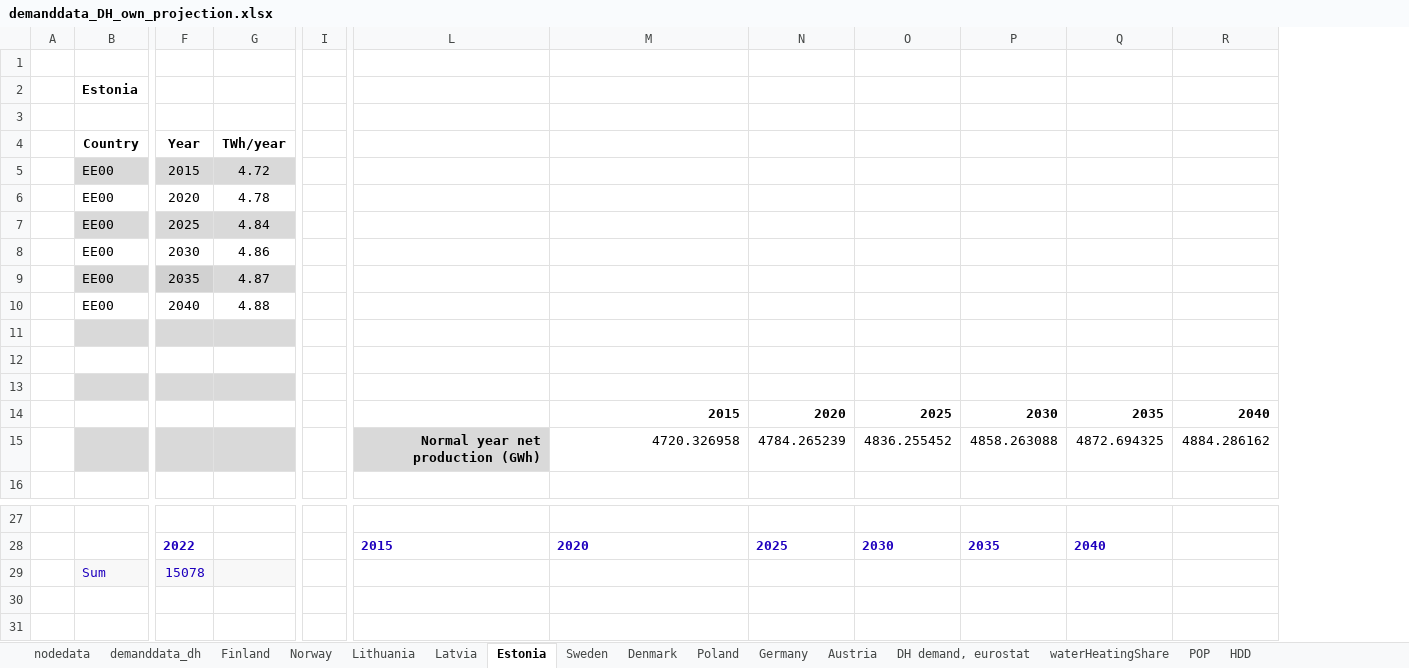
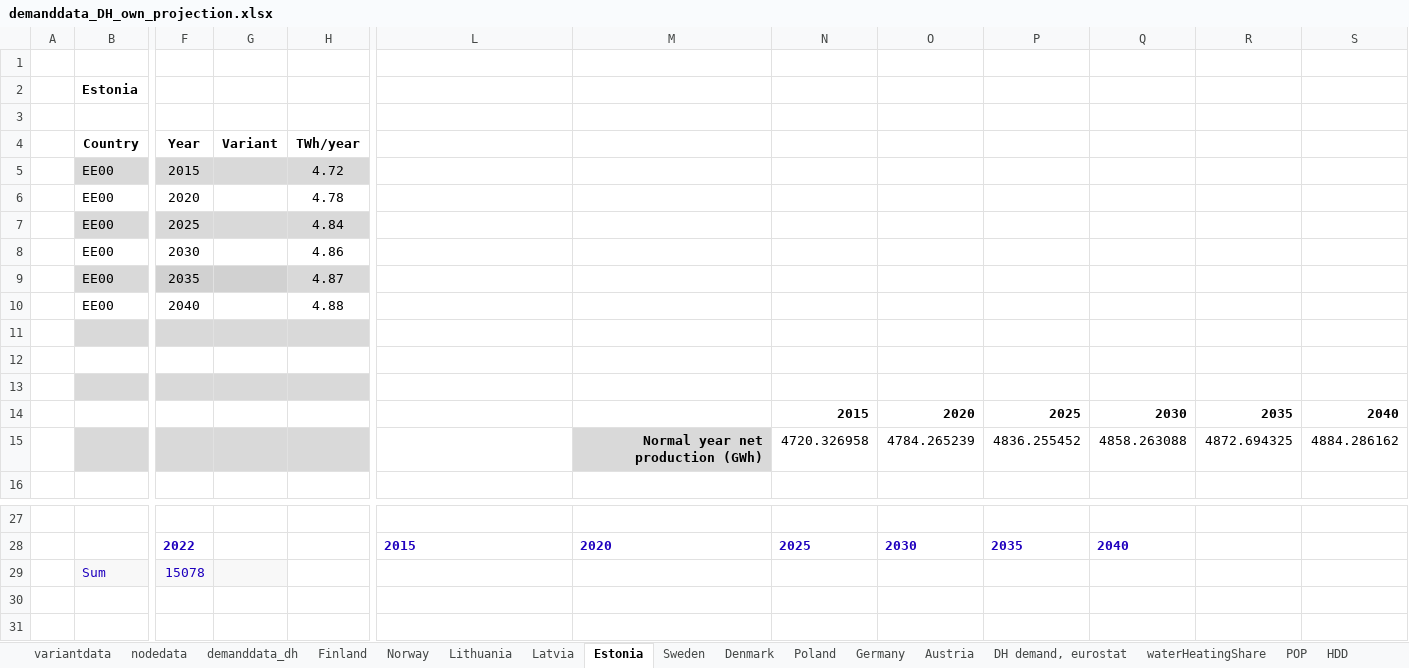
Before and after one commit to vttresearch/north_european_model, an Excel workbook: src_files/data_files/demanddata_DH_own_projection.xlsx, sheet Estonia, drawn as a sheet; only a part is shown, gaps mark what is left out; values as stored, in another font and other column widths than the file's, no borders; charts and pictures not drawn; removed rows and columns are numbered as before the commit, all else as after; rows hold the shown columns only; the diff names each change by its address in the sheet, - before the commit and + after, or states it on an @@ line.

```diff
--- a/src_files/data_files/demanddata_DH_own_projection.xlsx (sheet Estonia)
+++ b/src_files/data_files/demanddata_DH_own_projection.xlsx (sheet Estonia)
+sheet tab: variantdata
+column G (Variant), empty
-column I, empty
+column R, empty
-row 14:  |  |  |  |  |  | 2015 | 2020 | 2025 | 2030 | 2035 | 2040
-row 15:  |  |  |  |  | Normal year net production (GWh) | 4720.326958 | 4784.265239 | 4836.255452 | 4858.263088 | 4872.694325 | 4884.286162
+row 14:  |  |  |  |  |  |  | 2015 | 2020 | 2025 | 2030 | 2035 | 2040
+row 15:  |  |  |  |  |  | Normal year net production (GWh) | 4720.326958 | 4784.265239 | 4836.255452 | 4858.263088 | 4872.694325 | 4884.286162
-H29 fill: #F8F8F8
+H29 fill: none
```
Also changed, not shown: sheet Finland, sheet Sweden, sheet Norway, sheet Denmark, sheet demanddata_dh, sheet Austria, 5 more sheets, formulas that keep their value, charts or pictures, src_files/data_files/Finland_dheat_and_industry.xlsx, 1 other file.
